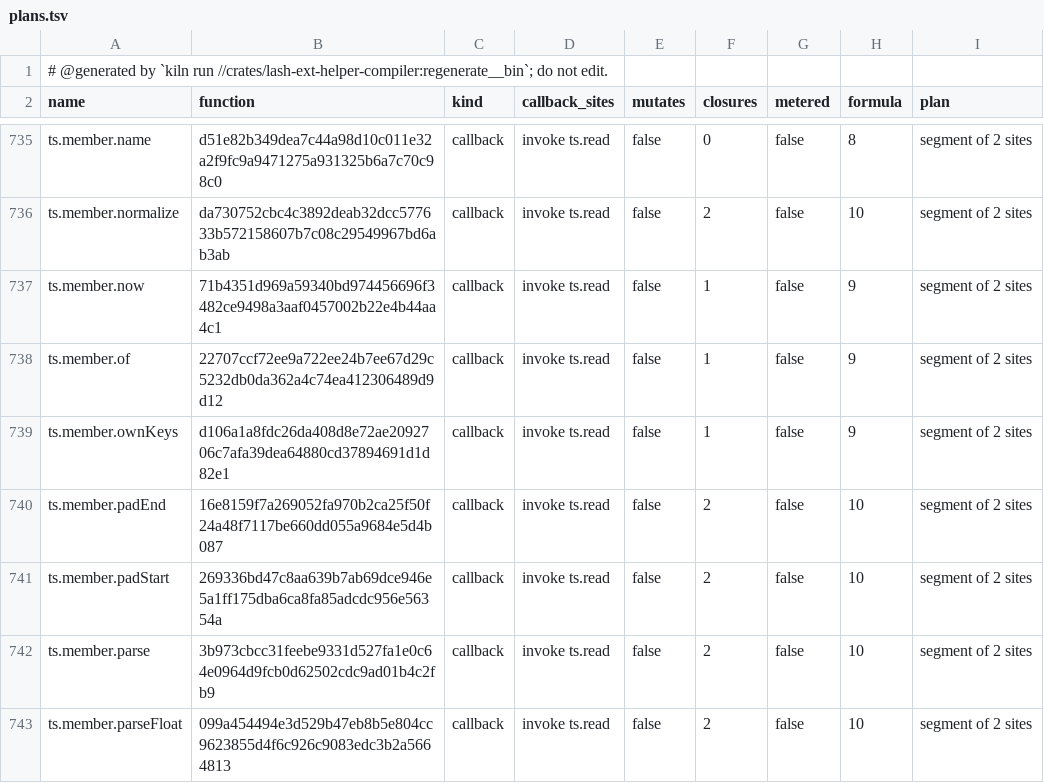
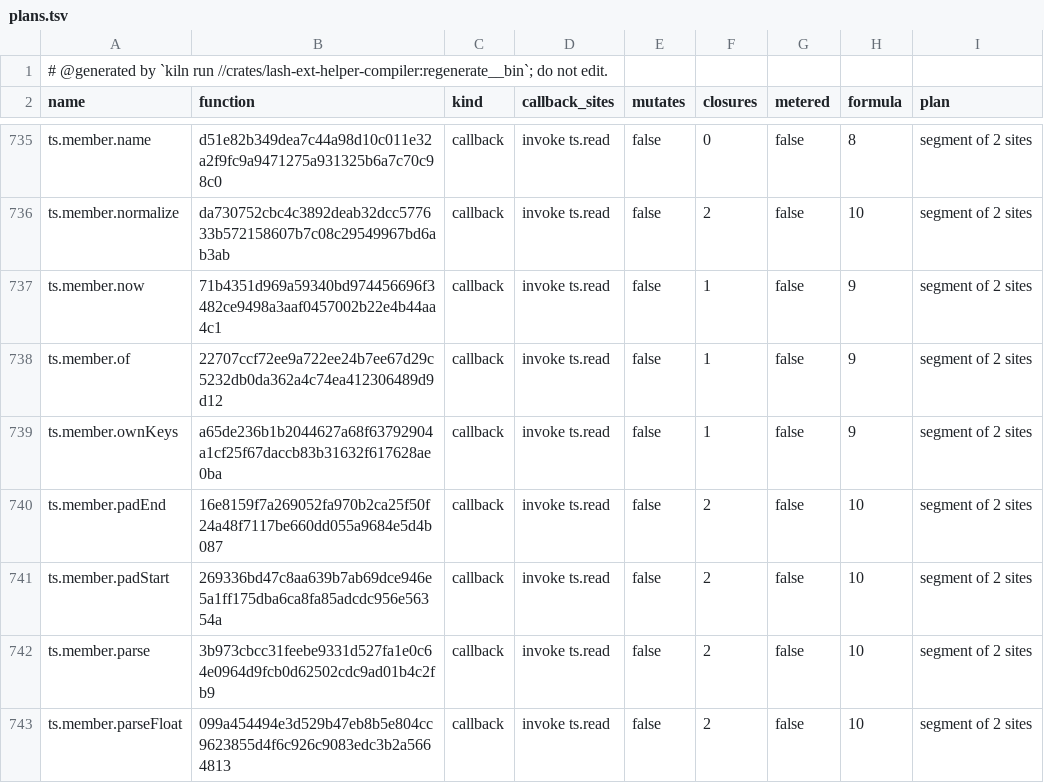
Before and after one commit to Ascending-AI/lash, a TSV file: crates/lash-ext-ts-core/src/generated/plans.tsv, drawn as a sheet; only a part is shown, gaps mark what is left out; the diff covers the shown part only.

```diff
--- a/crates/lash-ext-ts-core/src/generated/plans.tsv
+++ b/crates/lash-ext-ts-core/src/generated/plans.tsv
@@ -738,3 +738,3 @@ ts.member.now	71b4351d969a59340bd974456696f3482ce9498a3aaf0457002b22e4b44aa4c1	c
 ts.member.of	22707ccf72ee9a722ee24b7ee67d29c5232db0da362a4c74ea412306489d9d12	callback	invoke ts.read	false	1	false	9	segment of 2 sites
-ts.member.ownKeys	d106a1a8fdc26da408d8e72ae2092706c7afa39dea64880cd37894691d1d82e1	callback	invoke ts.read	false	1	false	9	segment of 2 sites
+ts.member.ownKeys	a65de236b1b2044627a68f63792904a1cf25f67daccb83b31632f617628ae0ba	callback	invoke ts.read	false	1	false	9	segment of 2 sites
 ts.member.padEnd	16e8159f7a269052fa970b2ca25f50f24a48f7117be660dd055a9684e5d4b087	callback	invoke ts.read	false	2	false	10	segment of 2 sites
```
Also changed, not shown: 48 edited cells elsewhere in this file, 34 other files.
